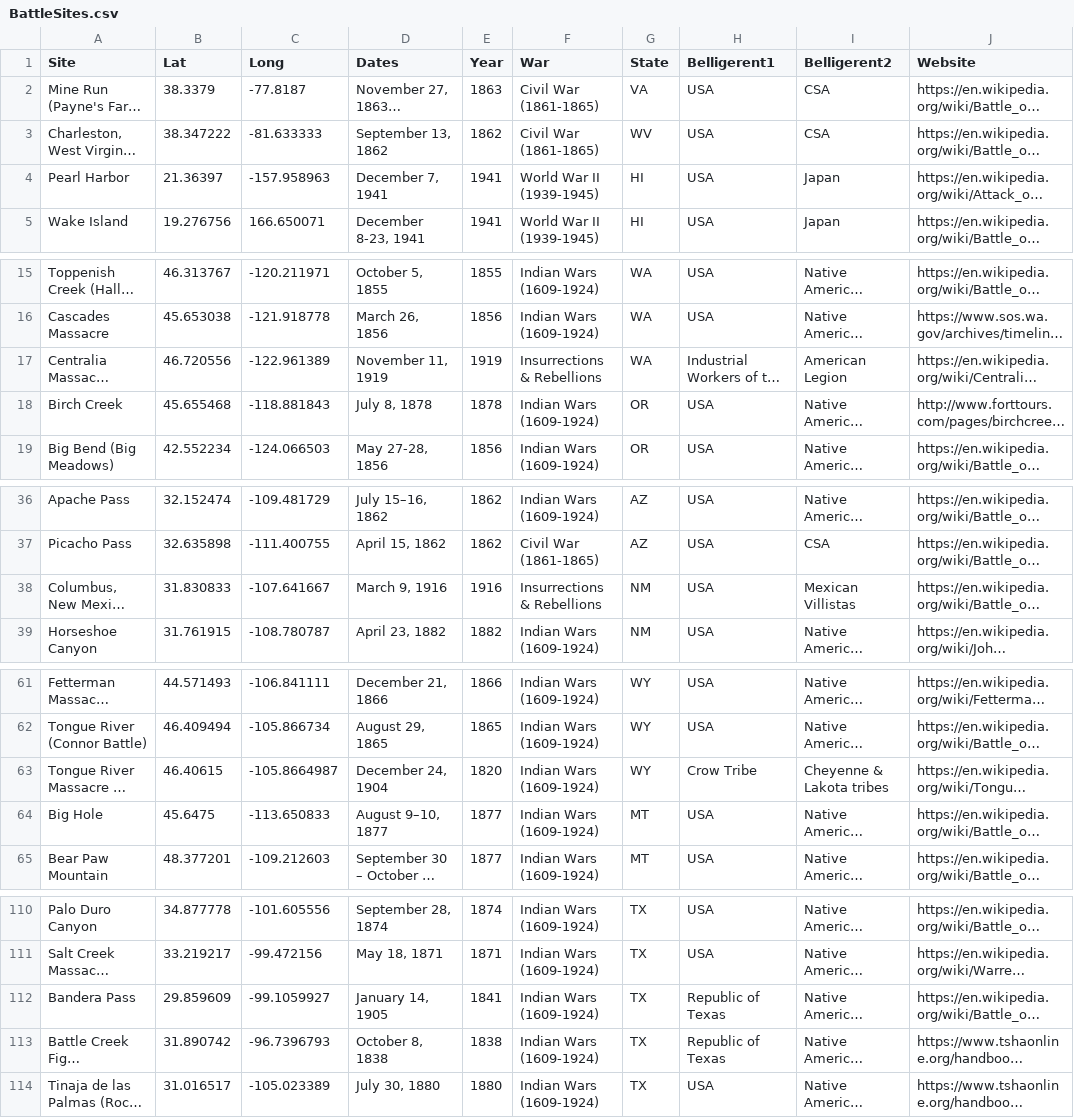
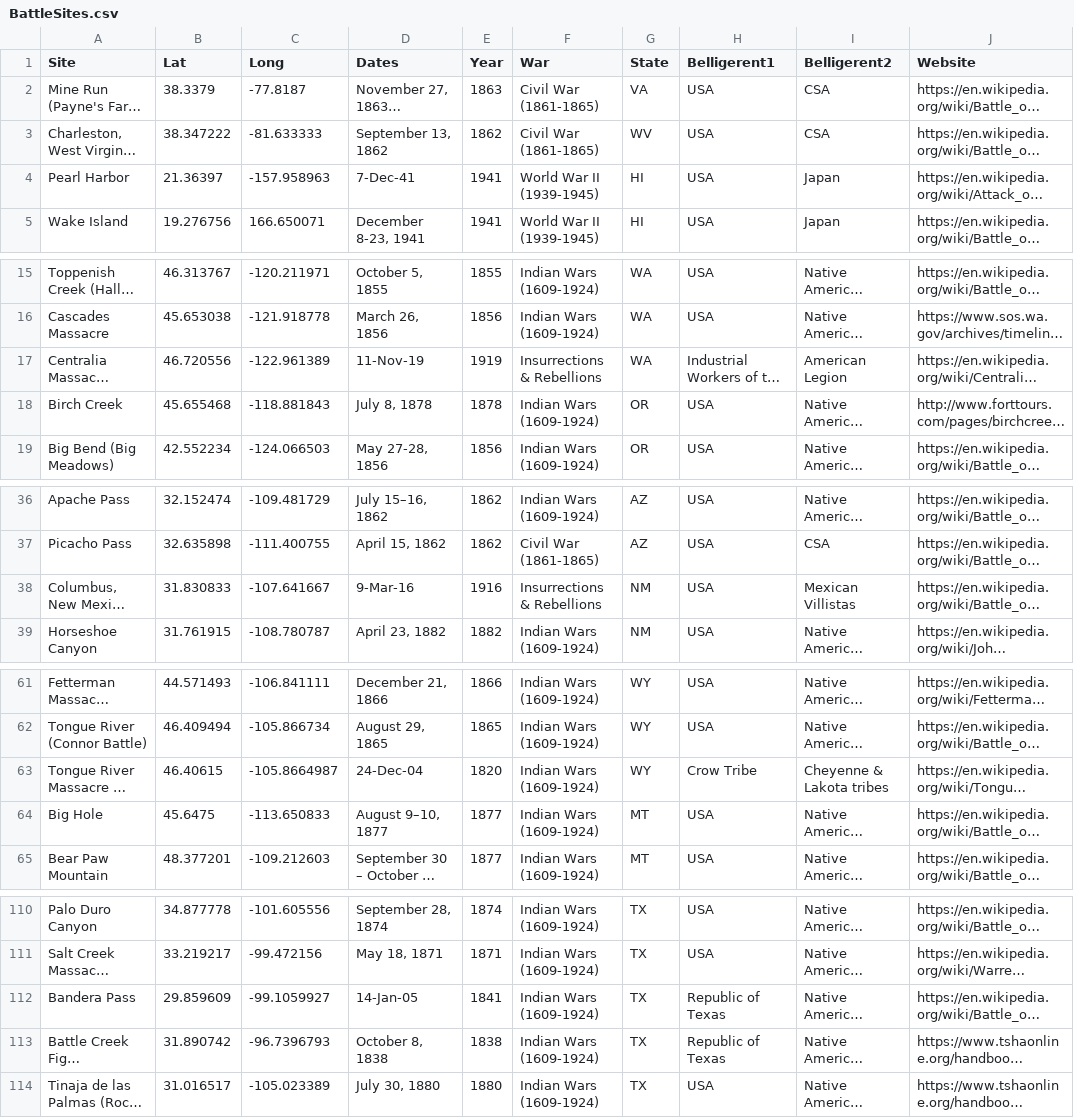
Before and after one commit to UKgrad95/Battles, a CSV file: data/BattleSites.csv, drawn as a sheet; only a part is shown, gaps mark what is left out; long unchanged cells end in …; the diff covers the shown part only; the diff names each change by its address in the sheet, - before the commit and + after, or states it on an @@ line.

```diff
--- a/data/BattleSites.csv
+++ b/data/BattleSites.csv
-D4 (Dates): December 7, 1941
+D4 (Dates): 7-Dec-41
-D17 (Dates): November 11, 1919
+D17 (Dates): 11-Nov-19
-D38 (Dates): March 9, 1916
+D38 (Dates): 9-Mar-16
-D63 (Dates): December 24, 1904
+D63 (Dates): 24-Dec-04
-D112 (Dates): January 14, 1905
+D112 (Dates): 14-Jan-05
```
Also changed, not shown: 1 edited cell elsewhere in this file, 2 other files.
